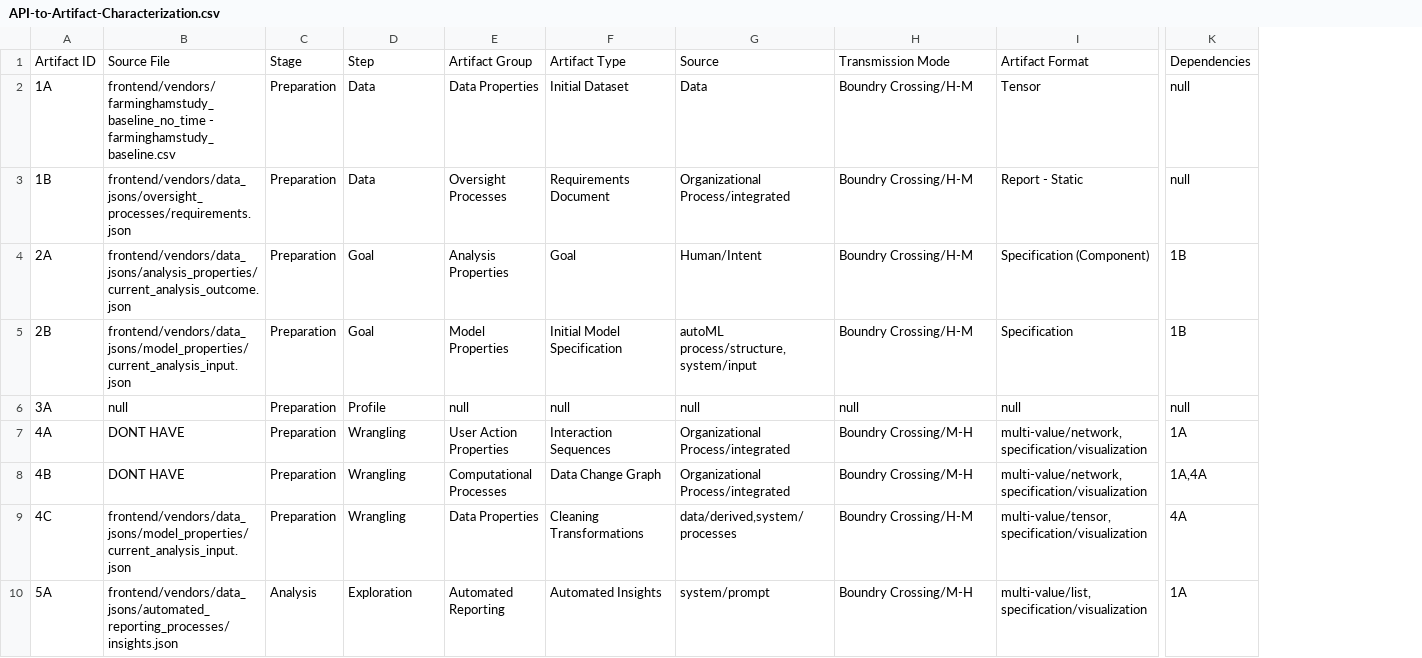
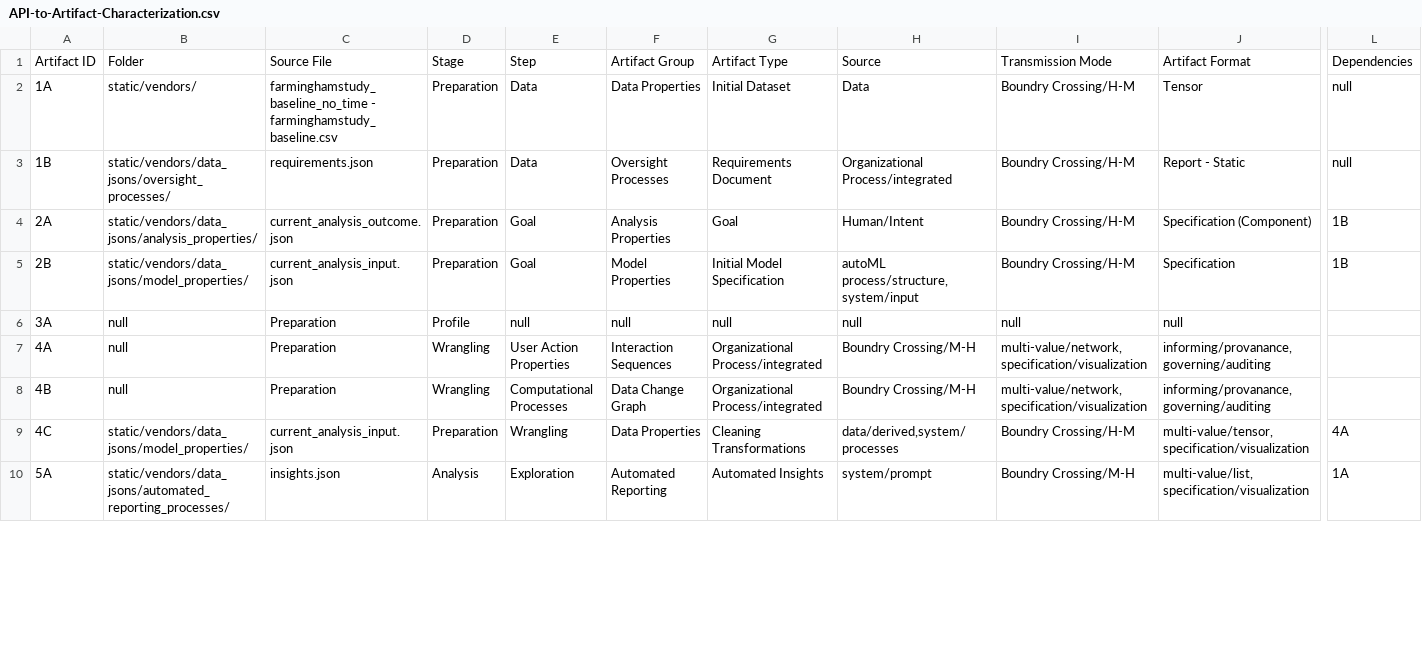
Before and after one commit to jrogerthat/snek, a CSV file: frontend/vendors/API-to-Artifact-Characterization.csv, drawn as a sheet; only a part is shown, gaps mark what is left out; removed rows and columns are numbered as before the commit, all else as after; the diff covers the shown part only; the diff names each change by its address in the sheet, - before the commit and + after, or states it on an @@ line.

```diff
--- a/frontend/vendors/API-to-Artifact-Characterization.csv
+++ b/frontend/vendors/API-to-Artifact-Characterization.csv
-column B, rows 1-10: Source File | frontend/vendors/farminghamstudy_baseline_no_time - farminghamstudy_baseline.csv | frontend/vendors/data_jsons/oversight_processes/requirements.json | frontend/vendors/data_jsons/analysis_properties/current_analysis_outcome.json | frontend/vendors/data_jsons/model_properties/current_analysis_input.json | null | DONT HAVE | DONT HAVE | frontend/vendors/data_jsons/model_properties/current_analysis_input.json | frontend/vendors/data_jsons/automated_reporting_processes/insights.json
+column B, rows 1-10: Folder | static/vendors/ | static/vendors/data_jsons/oversight_processes/ | static/vendors/data_jsons/analysis_properties/ | static/vendors/data_jsons/model_properties/ | null | null | null | static/vendors/data_jsons/model_properties/ | static/vendors/data_jsons/automated_reporting_processes/
+column C, rows 1-10: Source File | farminghamstudy_baseline_no_time - farminghamstudy_baseline.csv | requirements.json | current_analysis_outcome.json | current_analysis_input.json | Preparation | Preparation | Preparation | current_analysis_input.json | insights.json
-D6: Preparation
+D6: Profile
-E6: Profile
+E6: null
-L6: null
+L6: (empty)
-D7:D8: Preparation
+D7:D8: Wrangling
-E7: Wrangling
+E7: User Action Properties
-F7: User Action Properties
+F7: Interaction Sequences
-G7: Interaction Sequences
+G7: Organizational Process/integrated
-H7:H8: Organizational Process/integrated
+H7:H8: Boundry Crossing/M-H
-I7:I8: Boundry Crossing/M-H
+I7:I8: multi-value/network,specification/visualization
-J7:J8: multi-value/network,specification/visualization
+J7:J8: informing/provanance,governing/auditing
-L7: 1A
+L7: (empty)
-E8: Wrangling
+E8: Computational Processes
-F8: Computational Processes
+F8: Data Change Graph
-G8: Data Change Graph
+G8: Organizational Process/integrated
-L8: 1A,4A
+L8: (empty)
```
Also changed, not shown: 2 edited cells elsewhere in this file, 1 other file.
